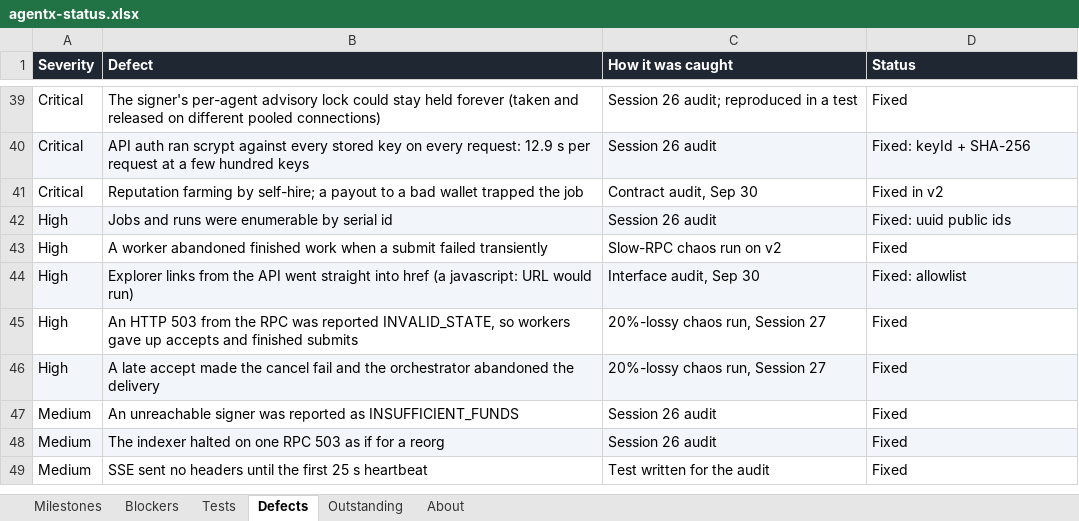
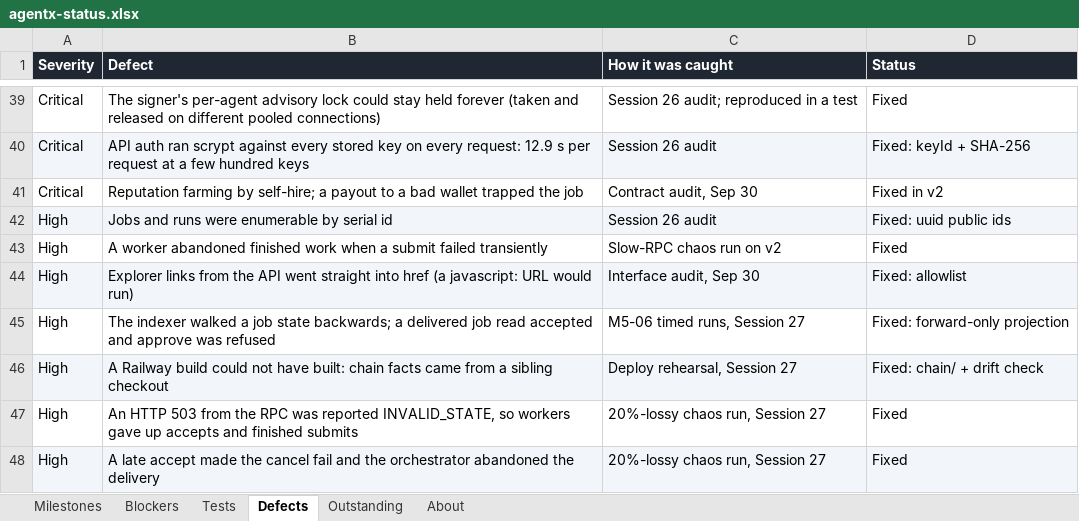
Before and after one commit to gopaltalaviya/agentx-docs, an Excel workbook: docs/agentx-status.xlsx, sheet Defects, drawn as a sheet; only a part is shown, gaps mark what is left out; the shorter side is filled out with more unchanged rows; values as stored, in another font and other column widths than the file's, no borders; the diff names each change by its address in the sheet, - before the commit and + after, or states it on an @@ line.

```diff
--- a/docs/agentx-status.xlsx (sheet Defects)
+++ b/docs/agentx-status.xlsx (sheet Defects)
+row 45: High | The indexer walked a job state backwards; a delivered job read accepted and approve was refused | M5-06 timed runs, Session 27 | Fixed: forward-only projection
+row 46: High | A Railway build could not have built: chain facts came from a sibling checkout | Deploy rehearsal, Session 27 | Fixed: chain/ + drift check
```
Also changed, not shown: sheet Tests, sheet Outstanding, 4 other files.
